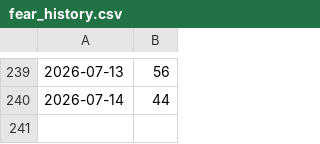
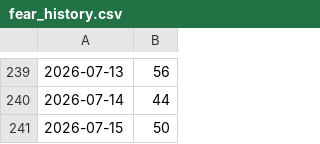
Before and after one commit to hongchao1117/anti-sentiment-stock, a CSV file: fear_history.csv, drawn as a sheet; only a part is shown, gaps mark what is left out.

Commit message:
update history

```diff
--- a/fear_history.csv
+++ b/fear_history.csv
@@ -240 +240,2 @@
 2026-07-14,44
+2026-07-15,50
```
